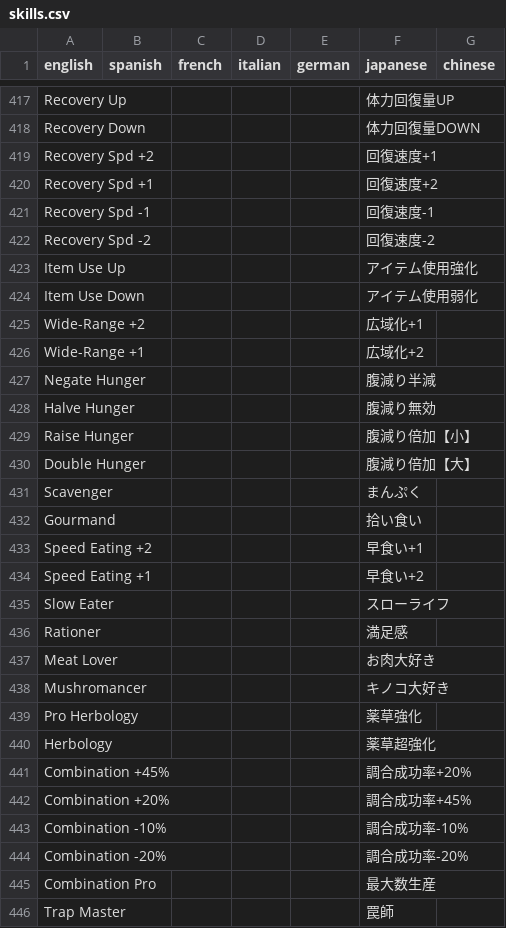
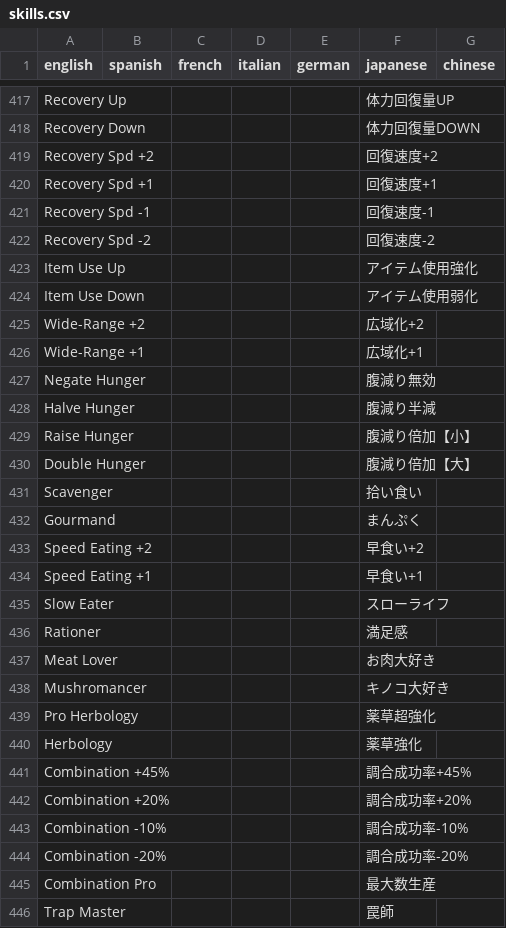
Before and after one commit to gaugustini/vort-data, a CSV file: gu/data/languages/skills.csv, drawn as a sheet; only a part is shown, gaps mark what is left out; the diff covers the shown part only.

```diff
--- a/gu/data/languages/skills.csv
+++ b/gu/data/languages/skills.csv
@@ -418,4 +418,4 @@ Recovery Up;;;;;体力回復量UP;
 Recovery Down;;;;;体力回復量DOWN;
-Recovery Spd +2;;;;;回復速度+1;
-Recovery Spd +1;;;;;回復速度+2;
+Recovery Spd +2;;;;;回復速度+2;
+Recovery Spd +1;;;;;回復速度+1;
 Recovery Spd -1;;;;;回復速度-1;
@@ -424,12 +424,12 @@ Item Use Up;;;;;アイテム使用強化;
 Item Use Down;;;;;アイテム使用弱化;
-Wide-Range +2;;;;;広域化+1;
-Wide-Range +1;;;;;広域化+2;
-Negate Hunger;;;;;腹減り半減;
-Halve Hunger;;;;;腹減り無効;
+Wide-Range +2;;;;;広域化+2;
+Wide-Range +1;;;;;広域化+1;
+Negate Hunger;;;;;腹減り無効;
+Halve Hunger;;;;;腹減り半減;
 Raise Hunger;;;;;腹減り倍加【小】;
 Double Hunger;;;;;腹減り倍加【大】;
-Scavenger;;;;;まんぷく;
-Gourmand;;;;;拾い食い;
-Speed Eating +2;;;;;早食い+1;
-Speed Eating +1;;;;;早食い+2;
+Scavenger;;;;;拾い食い;
+Gourmand;;;;;まんぷく;
+Speed Eating +2;;;;;早食い+2;
+Speed Eating +1;;;;;早食い+1;
 Slow Eater;;;;;スローライフ;
@@ -438,6 +438,6 @@ Meat Lover;;;;;お肉大好き;
 Mushromancer;;;;;キノコ大好き;
-Pro Herbology;;;;;薬草強化;
-Herbology;;;;;薬草超強化;
-Combination +45%;;;;;調合成功率+20%;
-Combination +20%;;;;;調合成功率+45%;
+Pro Herbology;;;;;薬草超強化;
+Herbology;;;;;薬草強化;
+Combination +45%;;;;;調合成功率+45%;
+Combination +20%;;;;;調合成功率+20%;
 Combination -10%;;;;;調合成功率-10%;
```
Also changed, not shown: 86 edited cells elsewhere in this file, f1/data/languages/skills.csv, fu/data/languages/skills.csv, 11 other files.
